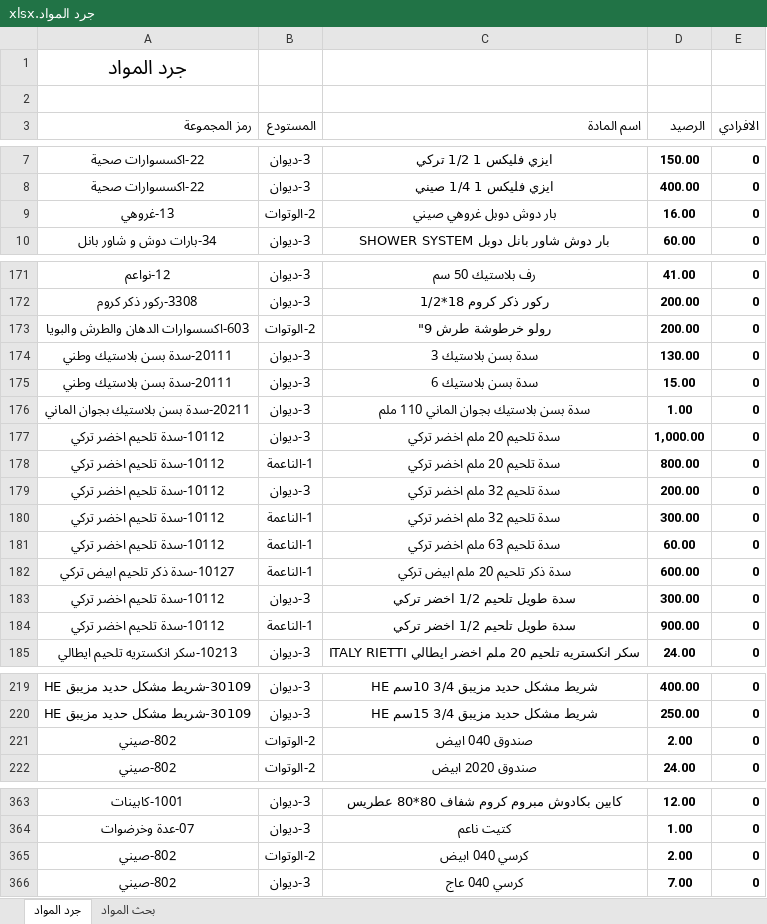
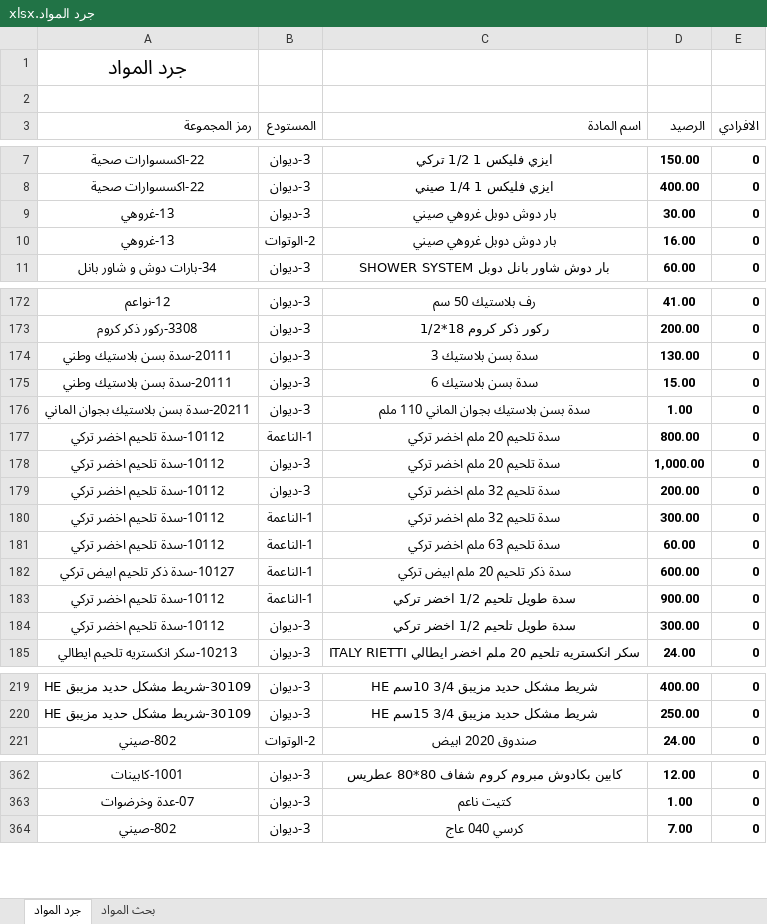
Before and after one commit to dabbousbasta/Dabbous-Al-Basta, an Excel workbook: جرد المواد.xlsx, sheet جرد المواد, drawn as a sheet; only a part is shown, gaps mark what is left out; values as stored, in another font and other column widths than the file's, no borders; removed rows and columns are numbered as before the commit, all else as after; the diff covers the shown part only; the diff names each change by its address in the sheet, - before the commit and + after, or states it on an @@ line.

Commit message:
Add files via upload

```diff
--- a/جرد المواد.xlsx (sheet جرد المواد)
+++ b/جرد المواد.xlsx (sheet جرد المواد)
+row 9: 13-غروهي | 3-ديوان | بار دوش دوبل غروهي صيني | 30.00 | 0
-row 173: 603-اكسسوارات الدهان والطرش والبويا | 2-الوتوات | رولو خرطوشة طرش 9" | 200.00 | 0
@@ row 178 moved to row 177: 10112-سدة تلحيم اخضر تركي @@
@@ row 184 moved to row 183: 10112-سدة تلحيم اخضر تركي @@
-row 221: 802-صيني | 2-الوتوات | صندوق 040 ابيض | 2.00 | 0
-row 365: 802-صيني | 2-الوتوات | كرسي 040 ابيض | 2.00 | 0
```
Also changed, not shown: 1 removed row, 25 moved rows, 5 edited cells and cell formats elsewhere in this sheet, sheet بحث المواد.
